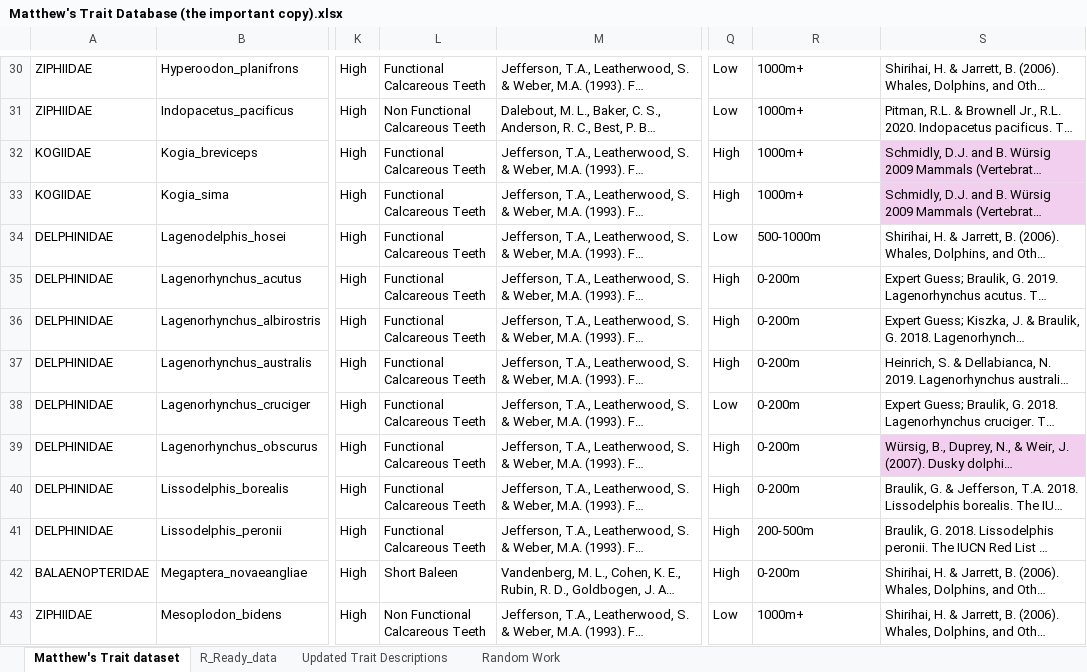
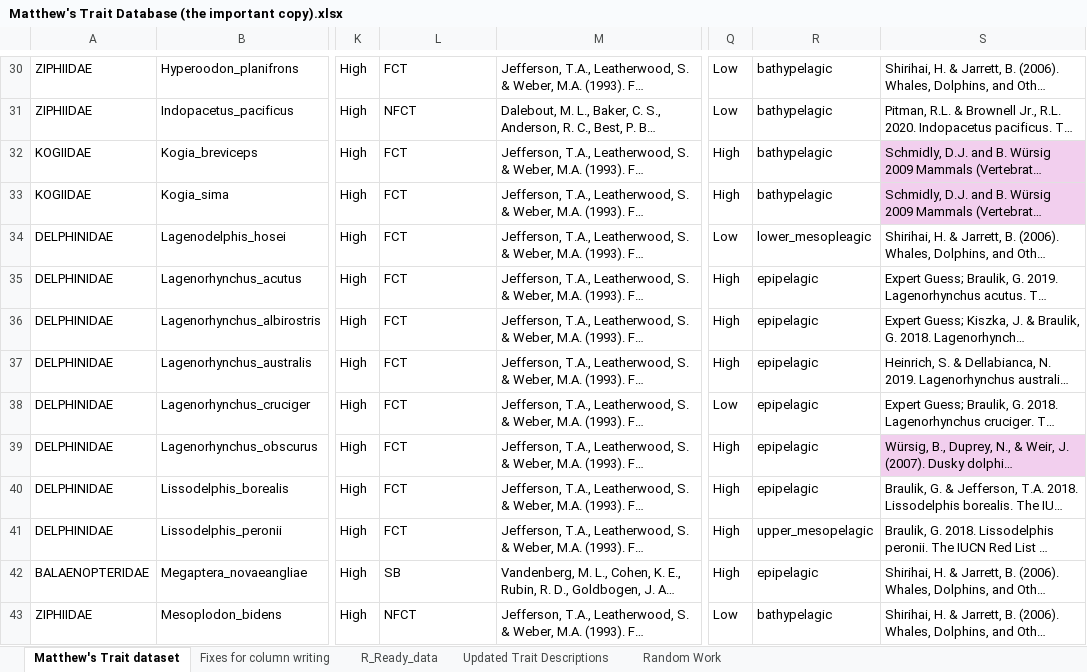
Before and after one commit to MatthewATTuck/Cetacean_Functional_Diversity, an Excel workbook: MatthewTuck_Honours/raw_data/Matthew's Trait Database (the important copy).xlsx, sheet Matthew's Trait dataset, drawn as a sheet; only a part is shown, gaps mark what is left out; long unchanged cells end in …; values as stored, in another font and other column widths than the file's, no borders; the diff covers the shown part only; the diff names each change by its address in the sheet, - before the commit and + after, or states it on an @@ line.

Commit message:
Updates to functional dispersion code and plot code

```diff
--- a/MatthewTuck_Honours/raw_data/Matthew's Trait Database (the important copy).xlsx (sheet Matthew's Trait dataset)
+++ b/MatthewTuck_Honours/raw_data/Matthew's Trait Database (the important copy).xlsx (sheet Matthew's Trait dataset)
+sheet tab: Fixes for column writing
-L30: Functional Calcareous Teeth
+L30: FCT
-R30:R33: 1000m+
+R30:R33: bathypelagic
-L31: Non Functional Calcareous Teeth
+L31: NFCT
-L32:L41: Functional Calcareous Teeth
+L32:L41: FCT
-R34: 500-1000m
+R34: lower_mesopleagic
-R35:R40: 0-200m
+R35:R40: epipelagic
-R41: 200-500m
+R41: upper_mesopelagic
-L42: Short Baleen
+L42: SB
-R42: 0-200m
+R42: epipelagic
-L43: Non Functional Calcareous Teeth
+L43: NFCT
-R43: 1000m+
+R43: bathypelagic
```
Also changed, not shown: 148 edited cells elsewhere in this sheet, sheet R_Ready_data, sheet Updated Trait Descriptions, formulas that keep their value, 6 other files.
